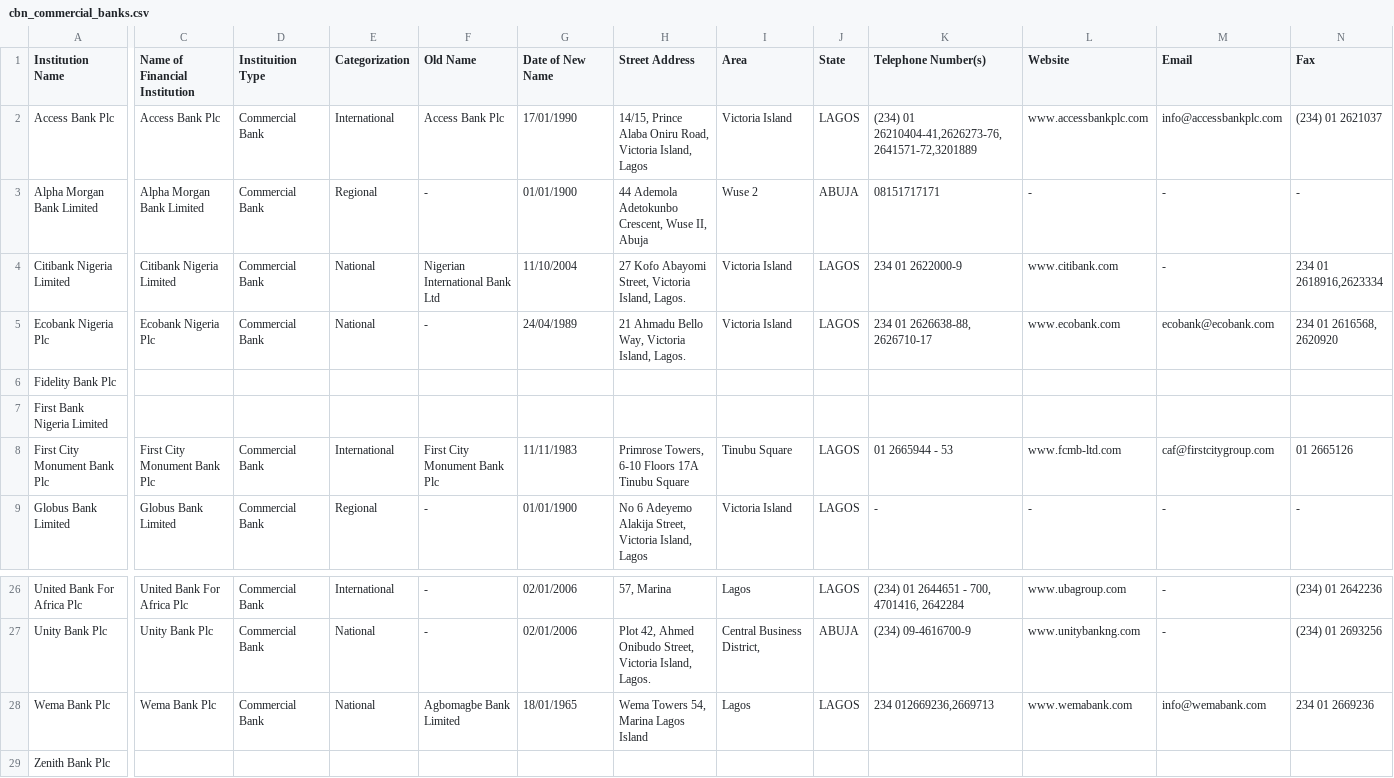
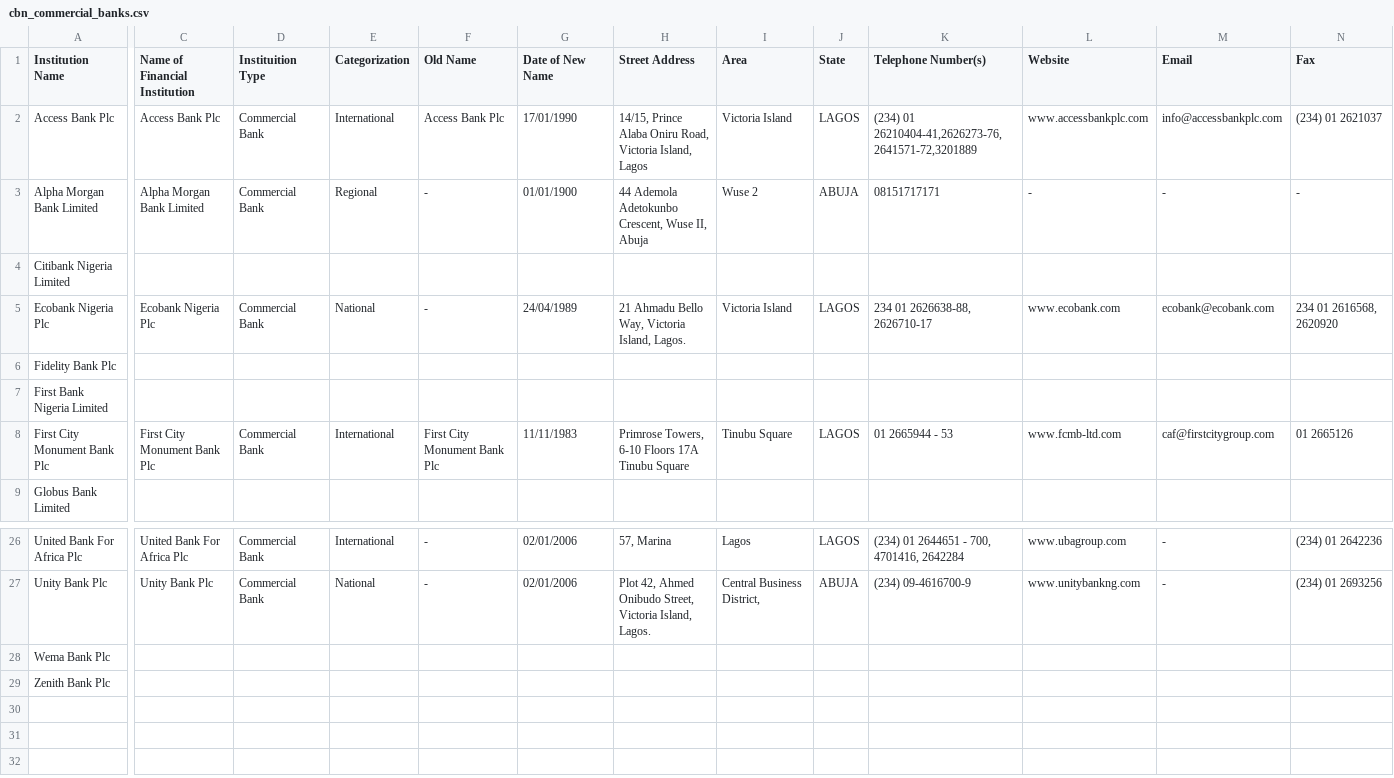
Before and after one commit to Justfja/cbn-financial-institutions, a CSV file: data/cbn_data/cbn_commercial_banks.csv, drawn as a sheet; only a part is shown, gaps mark what is left out; the diff covers the shown part only; the diff names each change by its address in the sheet, - before the commit and + after, or states it on an @@ line.

```diff
--- a/data/cbn_data/cbn_commercial_banks.csv
+++ b/data/cbn_data/cbn_commercial_banks.csv
-C4 (Name of Financial Institution): Citibank Nigeria Limited
+C4 (Name of Financial Institution): (empty)
-D4 (Instituition Type): Commercial Bank
+D4 (Instituition Type): (empty)
-E4 (Categorization): National
+E4 (Categorization): (empty)
-F4 (Old Name): Nigerian International Bank Ltd
+F4 (Old Name): (empty)
-G4 (Date of New Name): 11/10/2004
+G4 (Date of New Name): (empty)
-H4 (Street Address): 27 Kofo Abayomi Street, Victoria Island, Lagos.
+H4 (Street Address): (empty)
-I4 (Area): Victoria Island
+I4 (Area): (empty)
-J4 (State): LAGOS
+J4 (State): (empty)
-K4 (Telephone Number(s)): 234 01 2622000-9
+K4 (Telephone Number(s)): (empty)
-L4 (Website): www.citibank.com
+L4 (Website): (empty)
-M4 (Email): -
+M4 (Email): (empty)
-N4 (Fax): 234 01 2618916,2623334
+N4 (Fax): (empty)
-C9 (Name of Financial Institution): Globus Bank Limited
+C9 (Name of Financial Institution): (empty)
-D9 (Instituition Type): Commercial Bank
+D9 (Instituition Type): (empty)
-E9 (Categorization): Regional
+E9 (Categorization): (empty)
-F9 (Old Name): -
+F9 (Old Name): (empty)
-G9 (Date of New Name): 01/01/1900
+G9 (Date of New Name): (empty)
-H9 (Street Address): No 6 Adeyemo Alakija Street, Victoria Island, Lagos
+H9 (Street Address): (empty)
-I9 (Area): Victoria Island
+I9 (Area): (empty)
-J9 (State): LAGOS
+J9 (State): (empty)
-K9 (Telephone Number(s)): -
+K9 (Telephone Number(s)): (empty)
-L9 (Website): -
+L9 (Website): (empty)
-M9 (Email): -
+M9 (Email): (empty)
-N9 (Fax): -
+N9 (Fax): (empty)
-C28 (Name of Financial Institution): Wema Bank Plc
+C28 (Name of Financial Institution): (empty)
-D28 (Instituition Type): Commercial Bank
+D28 (Instituition Type): (empty)
-E28 (Categorization): National
+E28 (Categorization): (empty)
-F28 (Old Name): Agbomagbe Bank Limited
+F28 (Old Name): (empty)
-G28 (Date of New Name): 18/01/1965
+G28 (Date of New Name): (empty)
-H28 (Street Address): Wema Towers 54, Marina Lagos Island
+H28 (Street Address): (empty)
-I28 (Area): Lagos
+I28 (Area): (empty)
-J28 (State): LAGOS
+J28 (State): (empty)
-K28 (Telephone Number(s)): 234 012669236,2669713
+K28 (Telephone Number(s)): (empty)
-L28 (Website): www.wemabank.com
+L28 (Website): (empty)
-M28 (Email): info@wemabank.com
+M28 (Email): (empty)
-N28 (Fax): 234 01 2669236
+N28 (Fax): (empty)
```
Also changed, not shown: 83 edited cells elsewhere in this file, data/cbn_data/cbn_all_financial_institutions_latest.csv, data/cbn_data/cbn_development_finance_institutions.csv, 6 other files.
